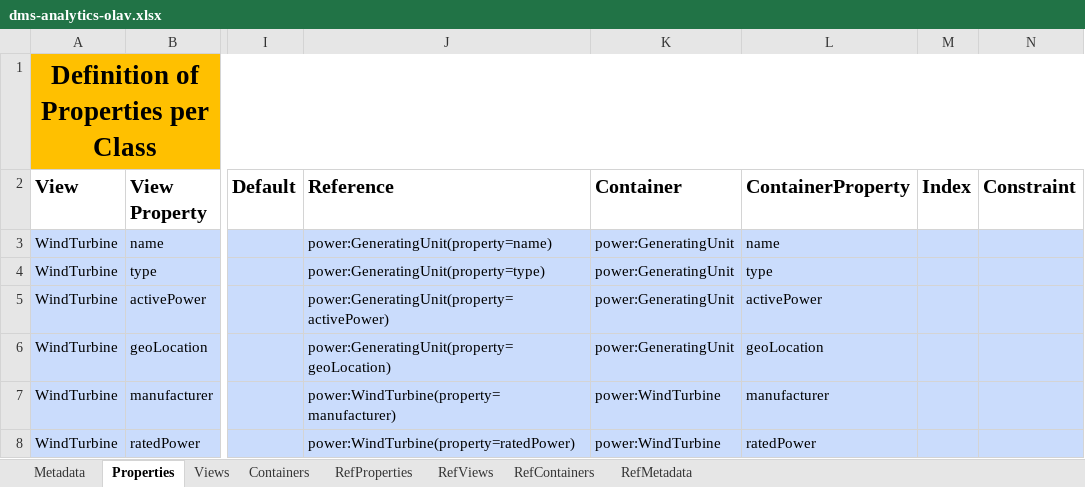
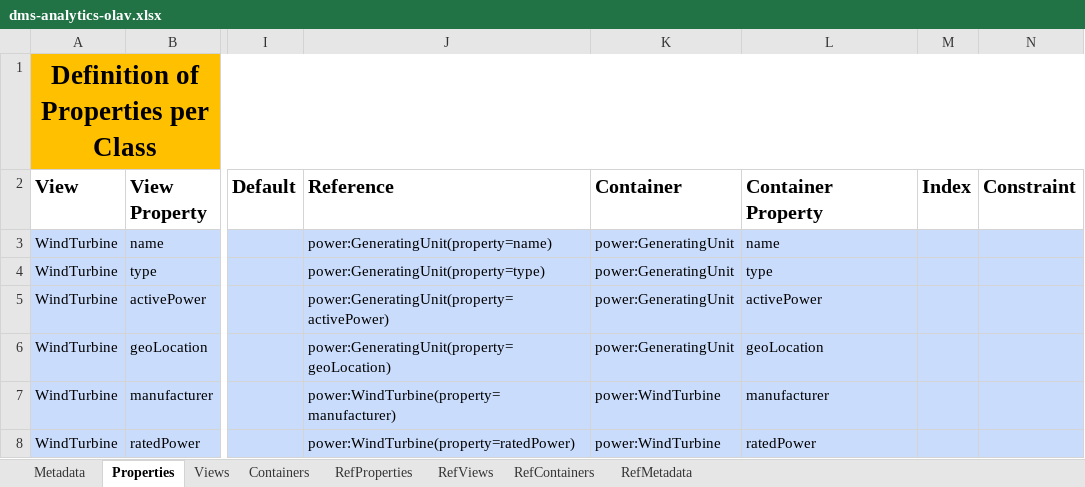
Before and after one commit to cognitedata/neat, an Excel workbook: docs/artifacts/rules/dms-analytics-olav.xlsx, sheet Properties, drawn as a sheet; only a part is shown, gaps mark what is left out; values as stored, in another font and other column widths than the file's, no borders; the diff names each change by its address in the sheet, - before the commit and + after, or states it on an @@ line.

Commit message:
tests: upgrade test data

```diff
--- a/docs/artifacts/rules/dms-analytics-olav.xlsx (sheet Properties)
+++ b/docs/artifacts/rules/dms-analytics-olav.xlsx (sheet Properties)
-L2: ContainerProperty
+L2: Container Property
```
Also changed, not shown: docs/artifacts/rules/cdf-dms-architect-alice.xlsx, 3 other files.
